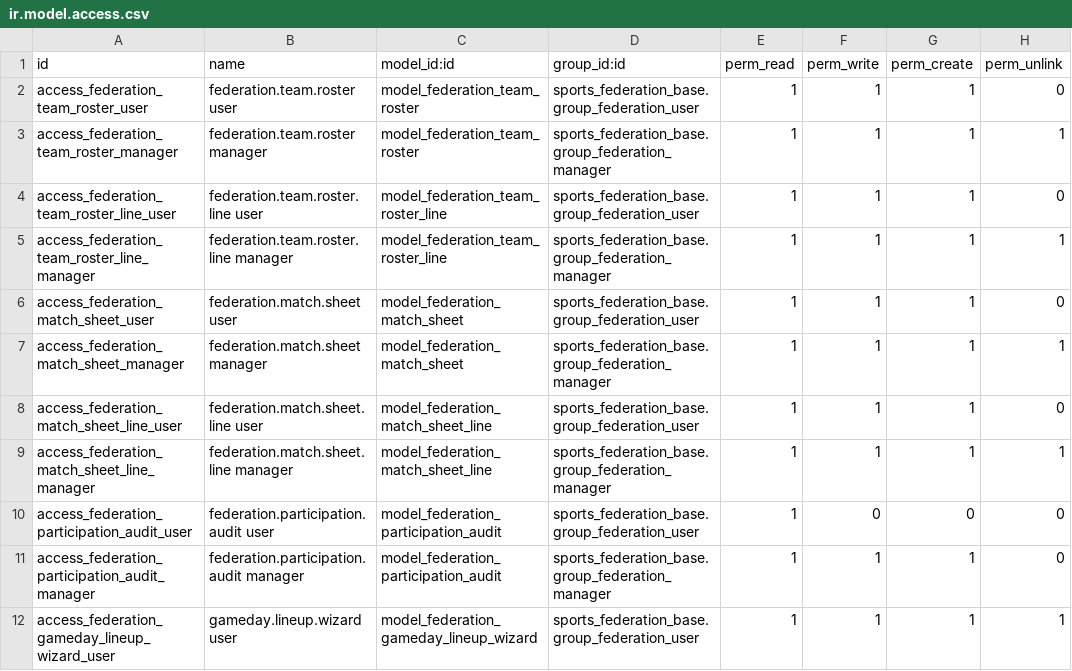
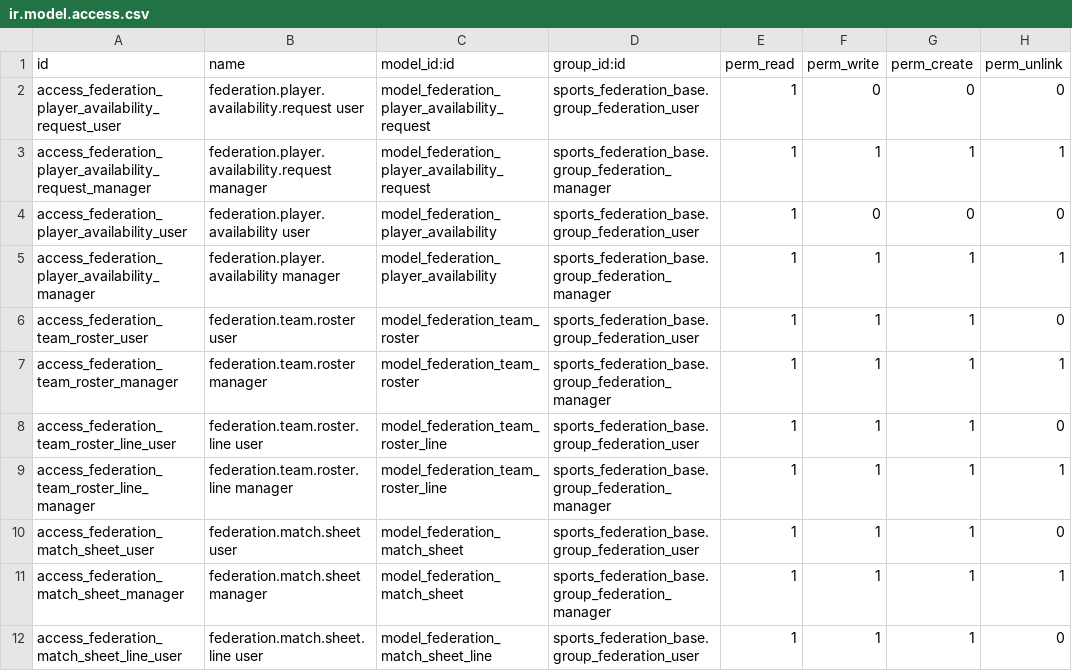
Before and after one commit to cb-96/odoo_addons, a CSV file: sports_federation_rosters/security/ir.model.access.csv, drawn as a sheet; only a part is shown; the shorter side is filled out with more unchanged rows.

Commit message:
feat: game-day printouts, club invoices, NL/FR portal, optional player availability
Printable game day (live workspace)
- Game-day form: "Print schedule" and "Print score sheets" once the game
  day has a live publication.
- Schedule: one A4 landscape page with courts across and event-local start
  times down; each match shows division, teams and officials (assigned
  referees and club duties). Club duties are then listed per club. Matches
  moved on the day print on their operational court and time.
- Score sheets: the existing score sheet of every published match in
  schedule order, as one PDF.

Club invoices (accounting)
- /my/club-invoices lists posted invoices of club-owned charges for
  whole-club representatives; "View and pay" opens Odoo's invoice page
  with online payment. The club overview gets an Invoices tile with an
  unpaid badge. The accounting addon now depends on the portal.

Dutch and French (portal)
- i18n/nl.po and i18n/fr.po for the club portal (825 terms) and for the new
  strings in rosters, accounting and live workspace. Terms are extracted
  the same way Odoo extracts view terms; placeholders and markup are
  checked against the source.

Player availability, optional per club (rosters, portal)
- Off by default; a whole-club representative switches it on under Club
  details.
- Per team and game day, roster players receive a personal link
  (/availability/<token>, no account) to answer Available, Maybe or Not
  available with a note, until the game day. The club can enter answers
  itself and send one reminder to players without an answer.
- Answers show as badges on the portal line-up page and in the backend
  line-up wizard; nothing is selected automatically.

Tests (sf_gameday_print, sf_club_invoices, sf_player_availability,
sf_portal_translations), READMEs, route reference and upgrade notes.

```diff
--- a/sports_federation_rosters/security/ir.model.access.csv
+++ b/sports_federation_rosters/security/ir.model.access.csv
@@ -1,2 +1,6 @@
 id,name,model_id:id,group_id:id,perm_read,perm_write,perm_create,perm_unlink
+access_federation_player_availability_request_user,federation.player.availability.request user,model_federation_player_availability_request,sports_federation_base.group_federation_user,1,0,0,0
+access_federation_player_availability_request_manager,federation.player.availability.request manager,model_federation_player_availability_request,sports_federation_base.group_federation_manager,1,1,1,1
+access_federation_player_availability_user,federation.player.availability user,model_federation_player_availability,sports_federation_base.group_federation_user,1,0,0,0
+access_federation_player_availability_manager,federation.player.availability manager,model_federation_player_availability,sports_federation_base.group_federation_manager,1,1,1,1
 access_federation_team_roster_user,federation.team.roster user,model_federation_team_roster,sports_federation_base.group_federation_user,1,1,1,0
```
Also changed, not shown: 46 other files.
